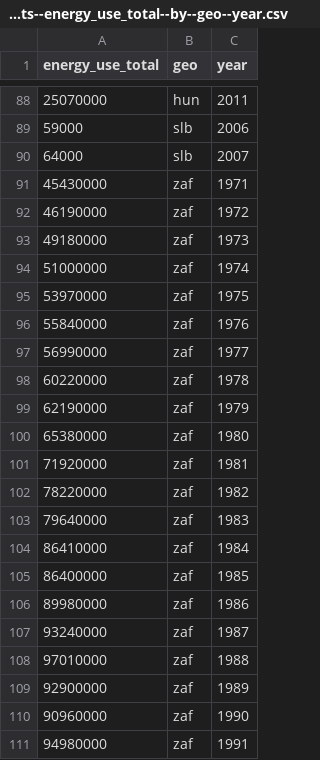
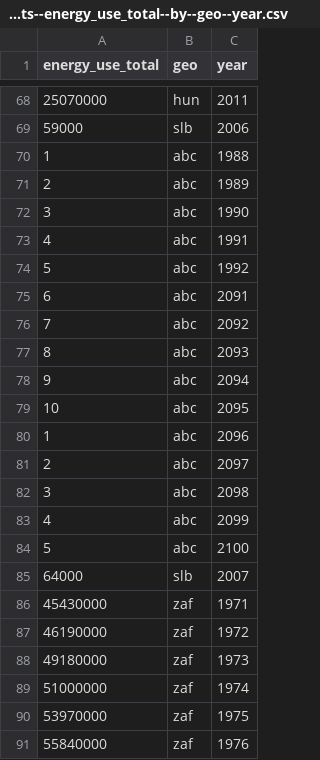
Before and after one commit to VS-work/ddf--gapminder_world-stub-1, a CSV file: ddf--datapoints--energy_use_total--by--geo--year.csv, drawn as a sheet; only a part is shown, gaps mark what is left out; the shorter side is filled out with more unchanged rows; the diff covers the shown part only.

```diff
--- a/ddf--datapoints--energy_use_total--by--geo--year.csv
+++ b/ddf--datapoints--energy_use_total--by--geo--year.csv
@@ -89,2 +69,17 @@ energy_use_total,geo,year
 59000,slb,2006
+1,abc,1988
+2,abc,1989
+3,abc,1990
+4,abc,1991
+5,abc,1992
+6,abc,2091
+7,abc,2092
+8,abc,2093
+9,abc,2094
+10,abc,2095
+1,abc,2096
+2,abc,2097
+3,abc,2098
+4,abc,2099
+5,abc,2100
 64000,slb,2007
```
Also changed, not shown: 20 removed rows and 10 edited cells elsewhere in this file.
